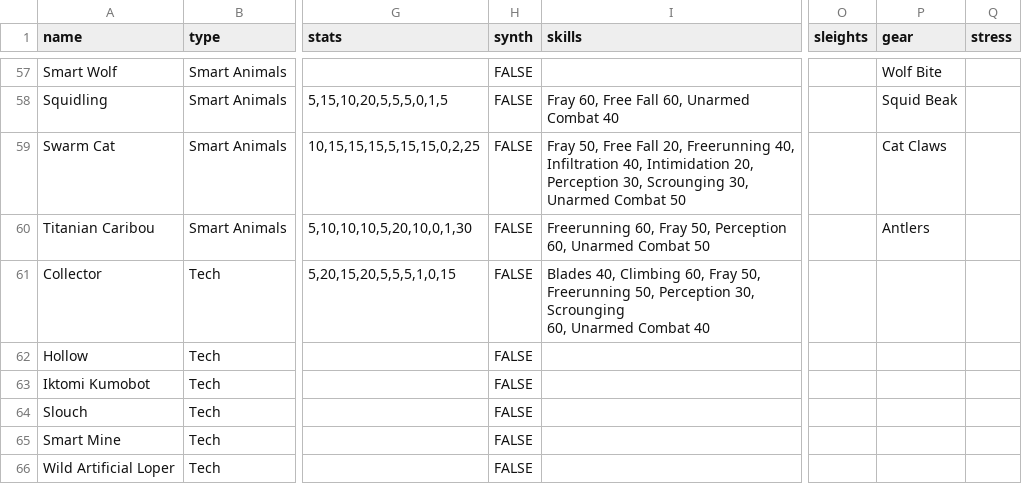
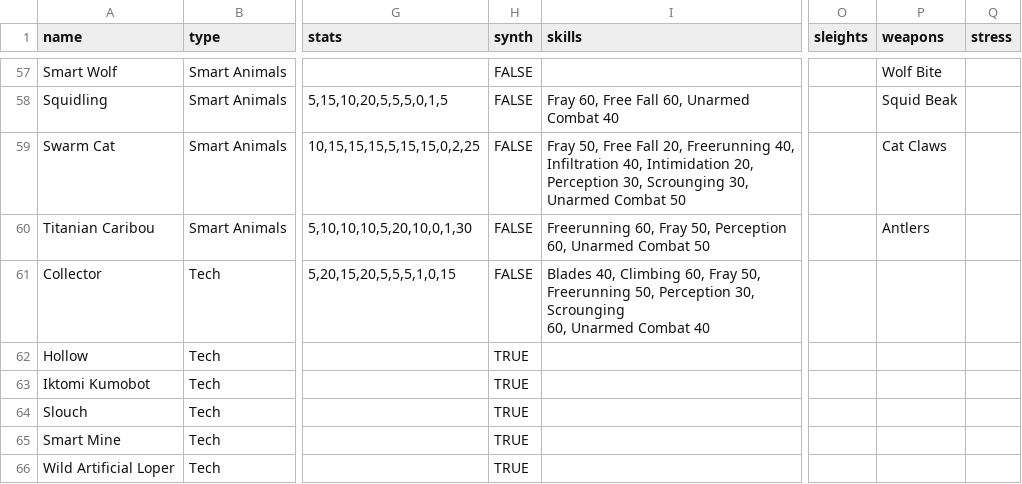
Before and after one commit to nerdhaus/eldrich, a CSV file: web/modules/custom/ep_import/characters/creatures.csv, drawn as a sheet; only a part is shown, gaps mark what is left out; the diff covers the shown part only; the diff names each change by its address in the sheet, - before the commit and + after, or states it on an @@ line.

```diff
--- a/web/modules/custom/ep_import/characters/creatures.csv
+++ b/web/modules/custom/ep_import/characters/creatures.csv
-P1: gear
+P1: weapons
-H62:H66 (synth): FALSE
+H62:H66 (synth): TRUE
```
Also changed, not shown: 6 edited cells elsewhere in this file, web/modules/custom/ep_import/characters/npcs.csv, web/modules/custom/ep_import/gear/morphs.csv, 8 other files.
